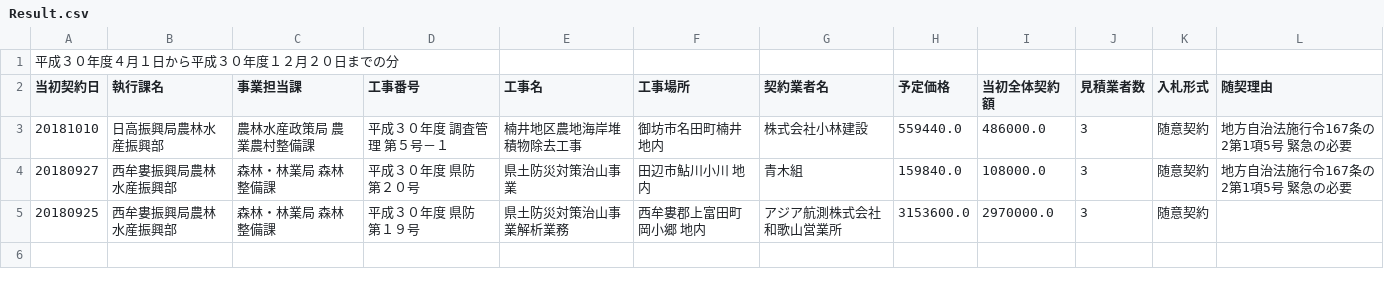
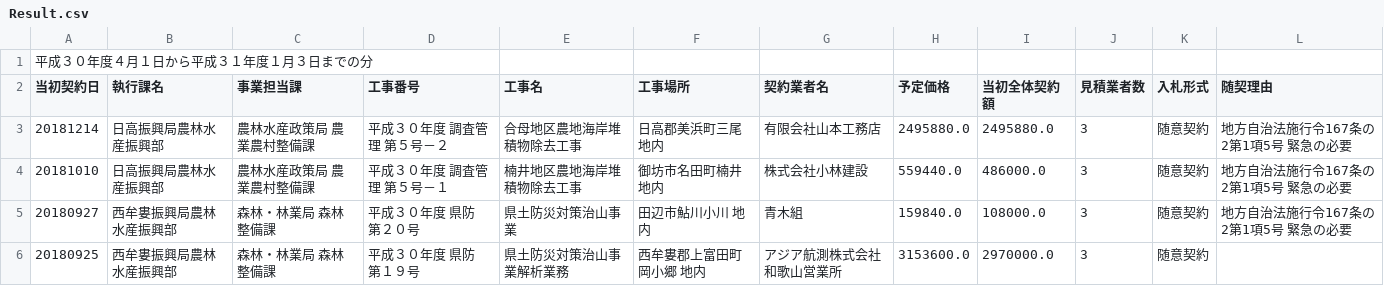
Before and after one commit to wakayama-pref-org/construction_bid_results-voluntary_contract-by_agriculture_forestry_and_fisheries_department_h30, a CSV file: csv/Result.csv, drawn as a sheet.

```diff
--- a/csv/Result.csv
+++ b/csv/Result.csv
@@ -1,3 +1,4 @@
-"平成３０年度４月１日から平成３０年度１２月２０日までの分"
+"平成３０年度４月１日から平成３１年度１月３日までの分"
 "当初契約日","執行課名","事業担当課","工事番号","工事名","工事場所　","契約業者名","予定価格","当初全体契約額","見積業者数","入札形式","随契理由"
+"20181214","日高振興局農林水産振興部","農林水産政策局 農業農村整備課","平成３０年度　調査管理　第５号－２","合母地区農地海岸堆積物除去工事","日高郡美浜町三尾地内","有限会社山本工務店","2495880.0","2495880.0","3","随意契約","地方自治法施行令167条の2第1項5号　緊急の必要"
 "20181010","日高振興局農林水産振興部","農林水産政策局 農業農村整備課","平成３０年度　調査管理　第５号－１","楠井地区農地海岸堆積物除去工事","御坊市名田町楠井地内","株式会社小林建設","559440.0","486000.0","3","随意契約","地方自治法施行令167条の2第1項5号　緊急の必要"
```
Also changed, not shown: 1 other file.
